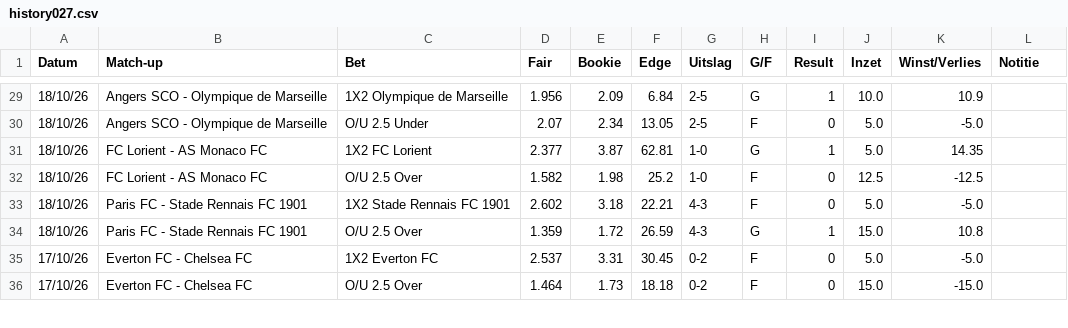
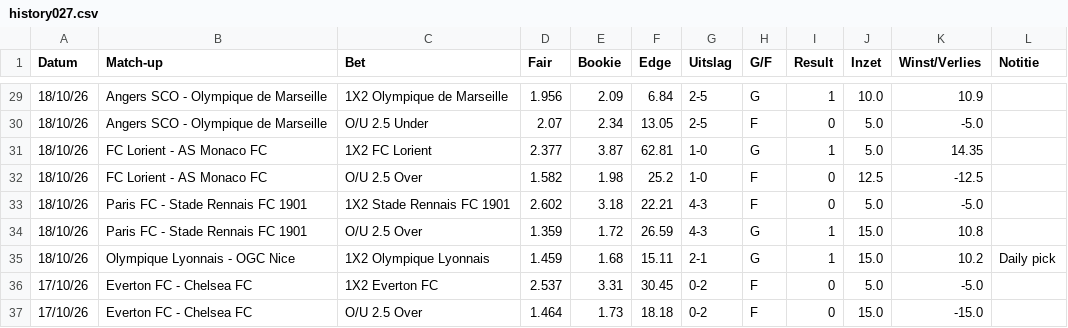
Before and after one commit to Player87887/Johnsballiebets, a CSV file: picks/history027.csv, drawn as a sheet; only a part is shown, gaps mark what is left out; the diff names each change by its address in the sheet, - before the commit and + after, or states it on an @@ line.

Commit message:
Picks: history027.csv bijgewerkt

```diff
--- a/picks/history027.csv
+++ b/picks/history027.csv
+row 35: 18/10/26 | Olympique Lyonnais - OGC Nice | 1X2 Olympique Lyonnais | 1.459 | 1.68 | 15.11 | 2-1 | G | 1 | 15.0 | 10.2 | Daily pick
```
